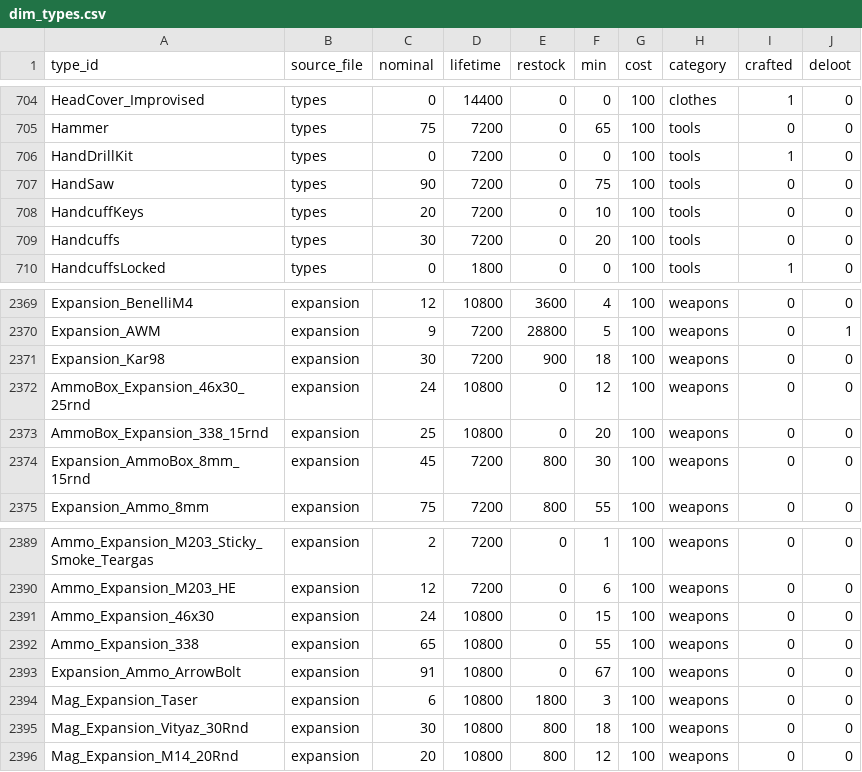
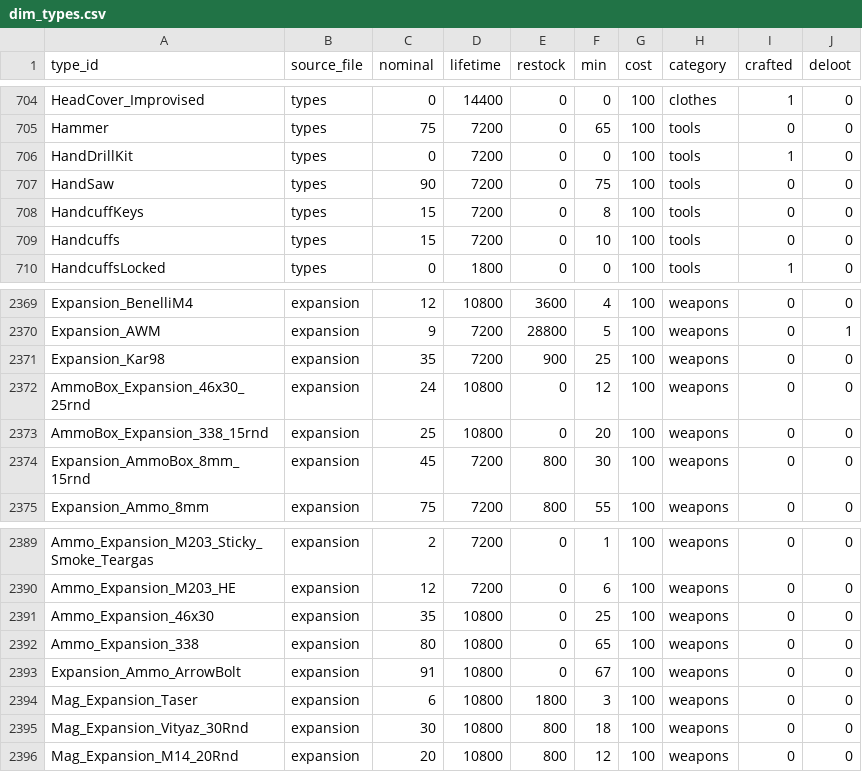
Before and after one commit to Andrew-InTheBox/Dayz-Expansion-DeerIsle, a CSV file: custom_scripts/dim_types/dim_types.csv, drawn as a sheet; only a part is shown, gaps mark what is left out.

```diff
--- a/custom_scripts/dim_types/dim_types.csv
+++ b/custom_scripts/dim_types/dim_types.csv
@@ -707,4 +707,4 @@ HandDrillKit,types,0,7200,0,0,100,tools,1,0
 HandSaw,types,90,7200,0,75,100,tools,0,0
-HandcuffKeys,types,20,7200,0,10,100,tools,0,0
-Handcuffs,types,30,7200,0,20,100,tools,0,0
+HandcuffKeys,types,15,7200,0,8,100,tools,0,0
+Handcuffs,types,15,7200,0,10,100,tools,0,0
 HandcuffsLocked,types,0,1800,0,0,100,tools,1,0
@@ -2370,3 +2370,3 @@ Expansion_BenelliM4,expansion,12,10800,3600,4,100,weapons,0,0
 Expansion_AWM,expansion,9,7200,28800,5,100,weapons,0,1
-Expansion_Kar98,expansion,30,7200,900,18,100,weapons,0,0
+Expansion_Kar98,expansion,35,7200,900,25,100,weapons,0,0
 AmmoBox_Expansion_46x30_25rnd,expansion,24,10800,0,12,100,weapons,0,0
@@ -2390,4 +2390,4 @@ Ammo_Expansion_M203_Sticky_Smoke_Teargas,expansion,2,7200,0,1,100,weapons,0,0
 Ammo_Expansion_M203_HE,expansion,12,7200,0,6,100,weapons,0,0
-Ammo_Expansion_46x30,expansion,24,10800,0,15,100,weapons,0,0
-Ammo_Expansion_338,expansion,65,10800,0,55,100,weapons,0,0
+Ammo_Expansion_46x30,expansion,35,10800,0,25,100,weapons,0,0
+Ammo_Expansion_338,expansion,80,10800,0,65,100,weapons,0,0
 Expansion_Ammo_ArrowBolt,expansion,91,10800,0,67,100,weapons,0,0
```
Also changed, not shown: custom_scripts/dim_types/bridge_type_usage.csv, custom_scripts/dim_types/bridge_type_value.csv, 3 other files.
